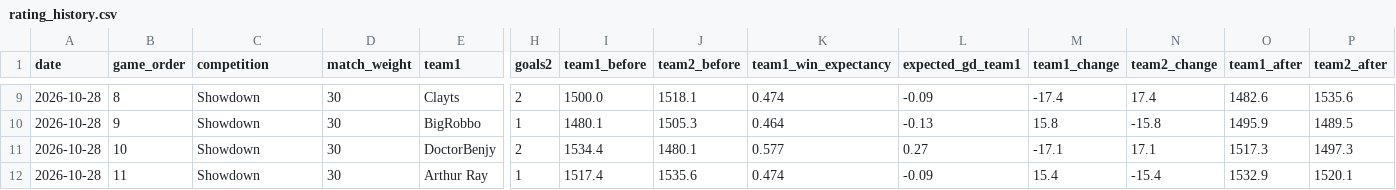
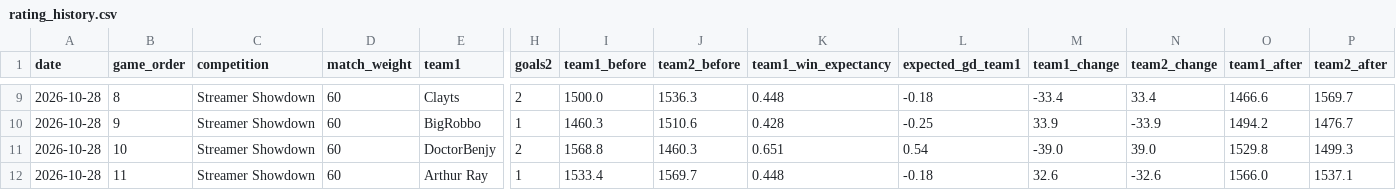
Before and after one commit to rogers1000/fm_draft, a CSV file: output/rating_history.csv, drawn as a sheet; only a part is shown, gaps mark what is left out; the diff covers the shown part only; the diff names each change by its address in the sheet, - before the commit and + after, or states it on an @@ line.

```diff
--- a/output/rating_history.csv
+++ b/output/rating_history.csv
-C9:C12 (competition): Showdown
+C9:C12 (competition): Streamer Showdown
-D9:D12 (match_weight): 30
+D9:D12 (match_weight): 60
-J9 (team2_before): 1518.1
+J9 (team2_before): 1536.3
-K9 (team1_win_expectancy): 0.474
+K9 (team1_win_expectancy): 0.448
-L9 (expected_gd_team1): -0.09
+L9 (expected_gd_team1): -0.18
-M9 (team1_change): -17.4
+M9 (team1_change): -33.4
-N9 (team2_change): 17.4
+N9 (team2_change): 33.4
-O9 (team1_after): 1482.6
+O9 (team1_after): 1466.6
-P9 (team2_after): 1535.6
+P9 (team2_after): 1569.7
-I10 (team1_before): 1480.1
+I10 (team1_before): 1460.3
-J10 (team2_before): 1505.3
+J10 (team2_before): 1510.6
-K10 (team1_win_expectancy): 0.464
+K10 (team1_win_expectancy): 0.428
-L10 (expected_gd_team1): -0.13
+L10 (expected_gd_team1): -0.25
-M10 (team1_change): 15.8
+M10 (team1_change): 33.9
-N10 (team2_change): -15.8
+N10 (team2_change): -33.9
-O10 (team1_after): 1495.9
+O10 (team1_after): 1494.2
-P10 (team2_after): 1489.5
+P10 (team2_after): 1476.7
-I11 (team1_before): 1534.4
+I11 (team1_before): 1568.8
-J11 (team2_before): 1480.1
+J11 (team2_before): 1460.3
-K11 (team1_win_expectancy): 0.577
+K11 (team1_win_expectancy): 0.651
-L11 (expected_gd_team1): 0.27
+L11 (expected_gd_team1): 0.54
-M11 (team1_change): -17.1
+M11 (team1_change): -39.0
-N11 (team2_change): 17.1
+N11 (team2_change): 39.0
-O11 (team1_after): 1517.3
+O11 (team1_after): 1529.8
-P11 (team2_after): 1497.3
+P11 (team2_after): 1499.3
-I12 (team1_before): 1517.4
+I12 (team1_before): 1533.4
-J12 (team2_before): 1535.6
+J12 (team2_before): 1569.7
-K12 (team1_win_expectancy): 0.474
+K12 (team1_win_expectancy): 0.448
-L12 (expected_gd_team1): -0.09
+L12 (expected_gd_team1): -0.18
-M12 (team1_change): 15.4
+M12 (team1_change): 32.6
-N12 (team2_change): -15.4
+N12 (team2_change): -32.6
-O12 (team1_after): 1532.9
+O12 (team1_after): 1566.0
-P12 (team2_after): 1520.1
+P12 (team2_after): 1537.1
```
Also changed, not shown: 103 edited cells elsewhere in this file, output/predictions.csv, output/rankings.csv.
